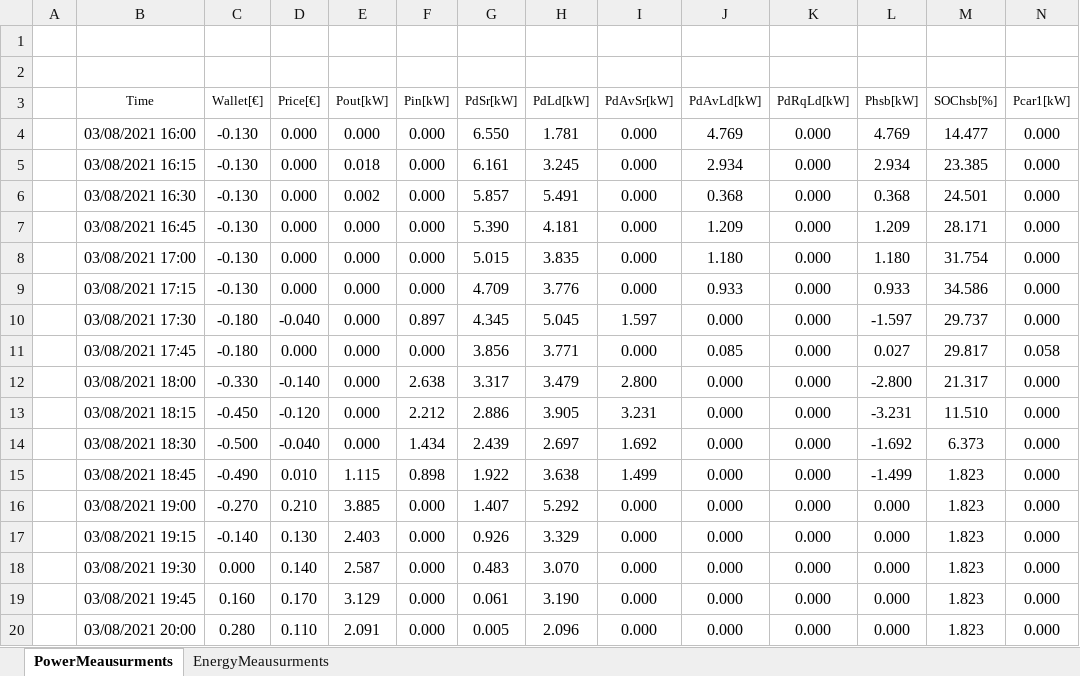
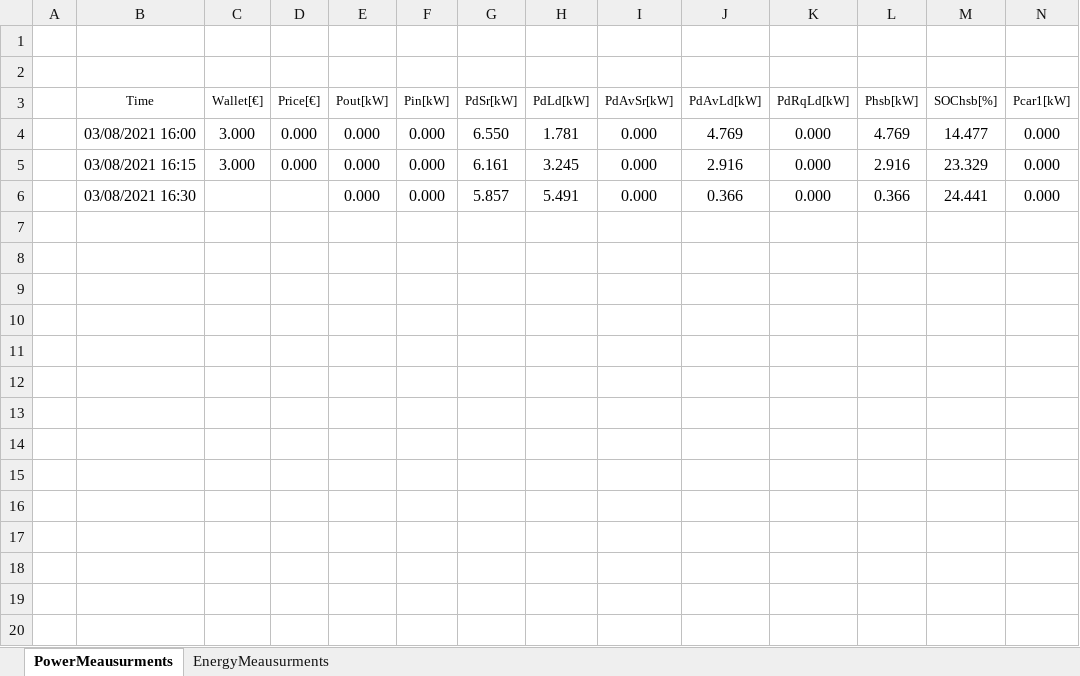
Before and after one commit to mindolink/EthStevecDevice, an Excel workbook: SimulatorUser/ExportData/Test 803 User 1.xlsx, sheet PowerMeausurments, drawn as a sheet; only a part is shown; values as stored, in another font and other column widths than the file's, no borders; rows hold the shown columns only; the diff covers the shown part only; the diff names each change by its address in the sheet, - before the commit and + after, or states it on an @@ line.

```diff
--- a/SimulatorUser/ExportData/Test 803 User 1.xlsx (sheet PowerMeausurments)
+++ b/SimulatorUser/ExportData/Test 803 User 1.xlsx (sheet PowerMeausurments)
-C4:C5 (Wallet[€]): -0.130
+C4:C5 (Wallet[€]): 3.000
-E5 (Pout[kW]): 0.018
+E5 (Pout[kW]): 0.000
-J5 (PdAvLd[kW]): 2.934
+J5 (PdAvLd[kW]): 2.916
-L5 (Phsb[kW]): 2.934
+L5 (Phsb[kW]): 2.916
-M5 (SOChsb[%]): 23.385
+M5 (SOChsb[%]): 23.329
-C6 (Wallet[€]): -0.130
+C6 (Wallet[€]): (empty)
-D6 (Price[€]): 0.000
+D6 (Price[€]): (empty)
-E6 (Pout[kW]): 0.002
+E6 (Pout[kW]): 0.000
-J6 (PdAvLd[kW]): 0.368
+J6 (PdAvLd[kW]): 0.366
-L6 (Phsb[kW]): 0.368
+L6 (Phsb[kW]): 0.366
-M6 (SOChsb[%]): 24.501
+M6 (SOChsb[%]): 24.441
-row 7:  | 03/08/2021 16:45 | -0.130 | 0.000 | 0.000 | 0.000 | 5.390 | 4.181 | 0.000 | 1.209 | 0.000 | 1.209 | 28.171 | 0.000
-row 8:  | 03/08/2021 17:00 | -0.130 | 0.000 | 0.000 | 0.000 | 5.015 | 3.835 | 0.000 | 1.180 | 0.000 | 1.180 | 31.754 | 0.000
-row 9:  | 03/08/2021 17:15 | -0.130 | 0.000 | 0.000 | 0.000 | 4.709 | 3.776 | 0.000 | 0.933 | 0.000 | 0.933 | 34.586 | 0.000
-row 10:  | 03/08/2021 17:30 | -0.180 | -0.040 | 0.000 | 0.897 | 4.345 | 5.045 | 1.597 | 0.000 | 0.000 | -1.597 | 29.737 | 0.000
-row 11:  | 03/08/2021 17:45 | -0.180 | 0.000 | 0.000 | 0.000 | 3.856 | 3.771 | 0.000 | 0.085 | 0.000 | 0.027 | 29.817 | 0.058
-row 12:  | 03/08/2021 18:00 | -0.330 | -0.140 | 0.000 | 2.638 | 3.317 | 3.479 | 2.800 | 0.000 | 0.000 | -2.800 | 21.317 | 0.000
-row 13:  | 03/08/2021 18:15 | -0.450 | -0.120 | 0.000 | 2.212 | 2.886 | 3.905 | 3.231 | 0.000 | 0.000 | -3.231 | 11.510 | 0.000
-row 14:  | 03/08/2021 18:30 | -0.500 | -0.040 | 0.000 | 1.434 | 2.439 | 2.697 | 1.692 | 0.000 | 0.000 | -1.692 | 6.373 | 0.000
-row 15:  | 03/08/2021 18:45 | -0.490 | 0.010 | 1.115 | 0.898 | 1.922 | 3.638 | 1.499 | 0.000 | 0.000 | -1.499 | 1.823 | 0.000
-row 16:  | 03/08/2021 19:00 | -0.270 | 0.210 | 3.885 | 0.000 | 1.407 | 5.292 | 0.000 | 0.000 | 0.000 | 0.000 | 1.823 | 0.000
-row 17:  | 03/08/2021 19:15 | -0.140 | 0.130 | 2.403 | 0.000 | 0.926 | 3.329 | 0.000 | 0.000 | 0.000 | 0.000 | 1.823 | 0.000
-row 18:  | 03/08/2021 19:30 | 0.000 | 0.140 | 2.587 | 0.000 | 0.483 | 3.070 | 0.000 | 0.000 | 0.000 | 0.000 | 1.823 | 0.000
-row 19:  | 03/08/2021 19:45 | 0.160 | 0.170 | 3.129 | 0.000 | 0.061 | 3.190 | 0.000 | 0.000 | 0.000 | 0.000 | 1.823 | 0.000
-row 20:  | 03/08/2021 20:00 | 0.280 | 0.110 | 2.091 | 0.000 | 0.005 | 2.096 | 0.000 | 0.000 | 0.000 | 0.000 | 1.823 | 0.000
```
Also changed, not shown: 119 removed rows elsewhere in this sheet, sheet EnergyMeausurments, 2 other files.
